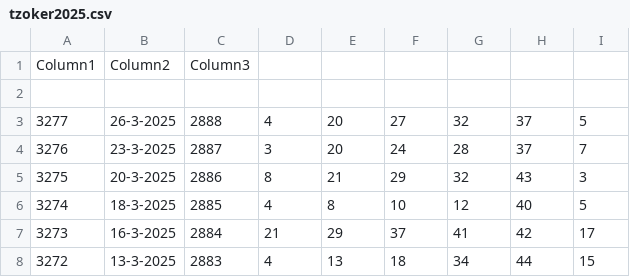
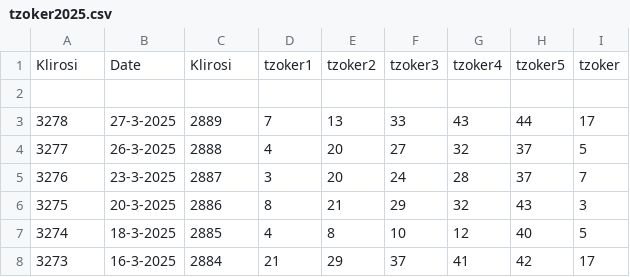
Before and after one commit to BardisJohn/MyTzoker, a CSV file: tzoker2025.csv, drawn as a sheet; only a part is shown; the shorter side is filled out with more unchanged rows; removed rows and columns are numbered as before the commit, all else as after; the diff names each change by its address in the sheet, - before the commit and + after, or states it on an @@ line.

```diff
--- a/tzoker2025.csv
+++ b/tzoker2025.csv
-row 1: Column1 | Column2 | Column3
+row 1: Klirosi | Date | Klirosi | tzoker1 | tzoker2 | tzoker3 | tzoker4 | tzoker5 | tzoker
+row 3: 3278 | 27-3-2025 | 2889 | 7 | 13 | 33 | 43 | 44 | 17
```
Also changed, not shown: tzoker2023.csv, tzoker2024.csv, 2 other files.
